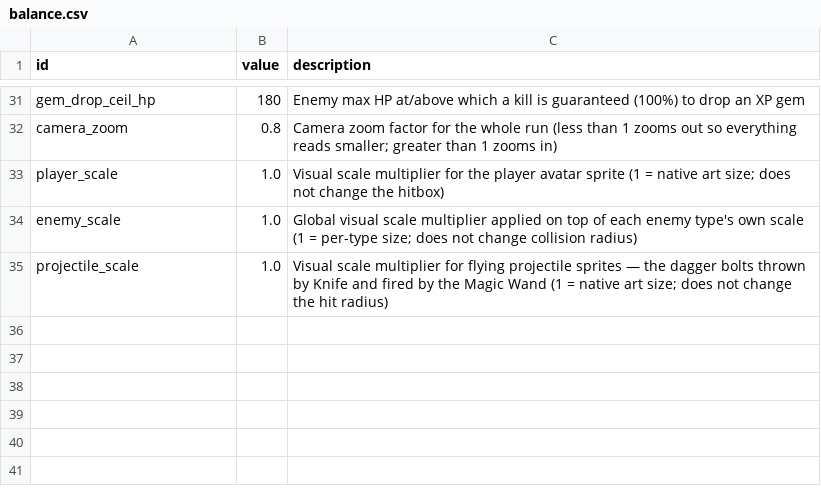
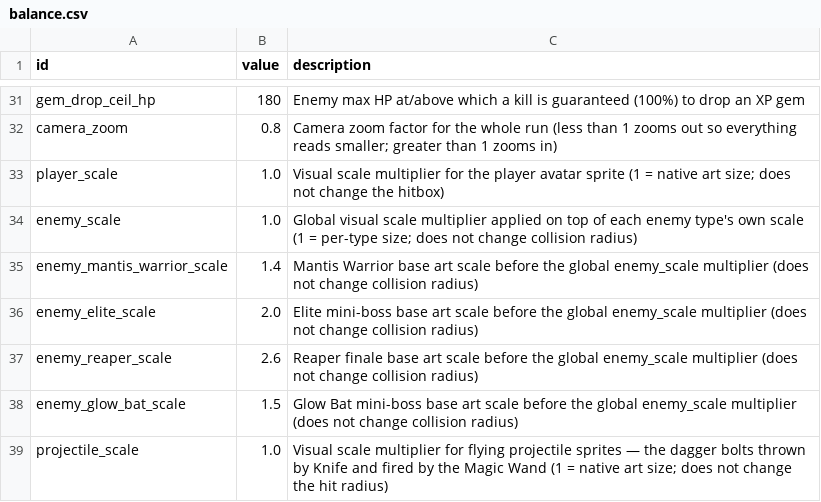
Before and after one commit to gw1108/VampireSurvivorsGodot, a CSV file: vampire-survivors-taskmaster/data/balance.csv, drawn as a sheet; only a part is shown, gaps mark what is left out.

```diff
--- a/vampire-survivors-taskmaster/data/balance.csv
+++ b/vampire-survivors-taskmaster/data/balance.csv
@@ -34,2 +34,6 @@ player_scale,1.0,Visual scale multiplier for the player avatar sprite (1 = nativ
 enemy_scale,1.0,Global visual scale multiplier applied on top of each enemy type's own scale (1 = per-type size; does not change collision radius)
+enemy_mantis_warrior_scale,1.4,Mantis Warrior base art scale before the global enemy_scale multiplier (does not change collision radius)
+enemy_elite_scale,2.0,Elite mini-boss base art scale before the global enemy_scale multiplier (does not change collision radius)
+enemy_reaper_scale,2.6,Reaper finale base art scale before the global enemy_scale multiplier (does not change collision radius)
+enemy_glow_bat_scale,1.5,Glow Bat mini-boss base art scale before the global enemy_scale multiplier (does not change collision radius)
 projectile_scale,1.0,Visual scale multiplier for flying projectile sprites — the dagger bolts thrown by Knife and fired by the Magic Wand (1 = native art size; does not change the hit radius)
```
Also changed, not shown: 1 other file.
